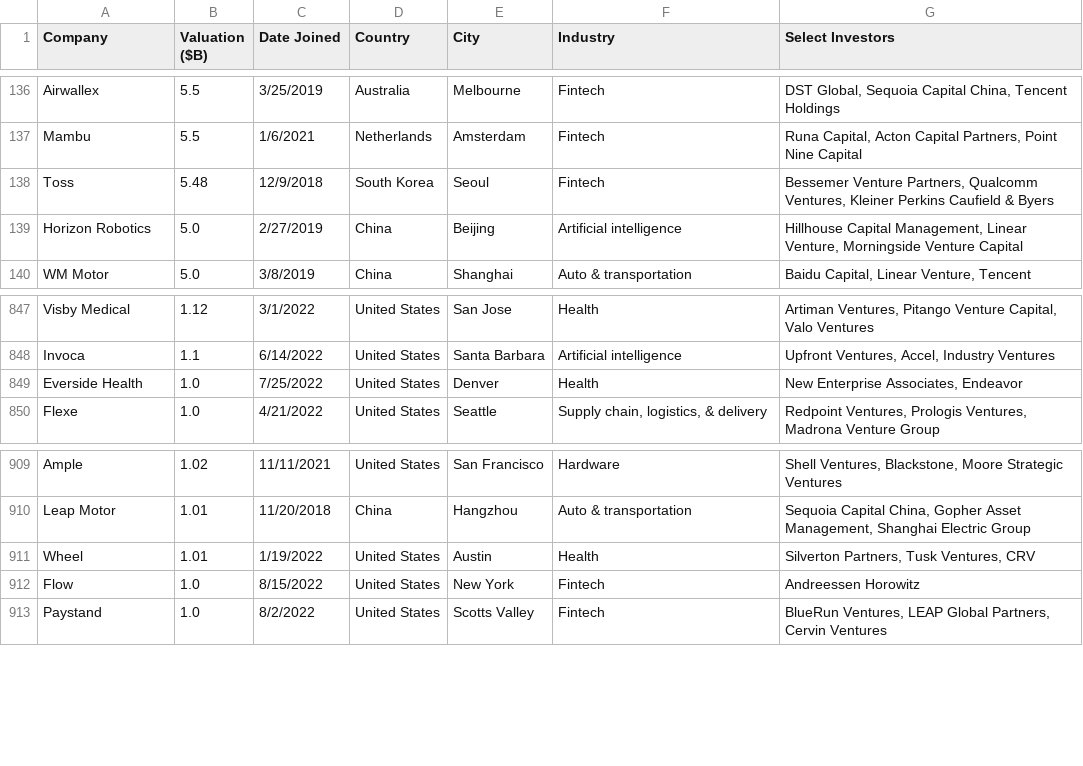
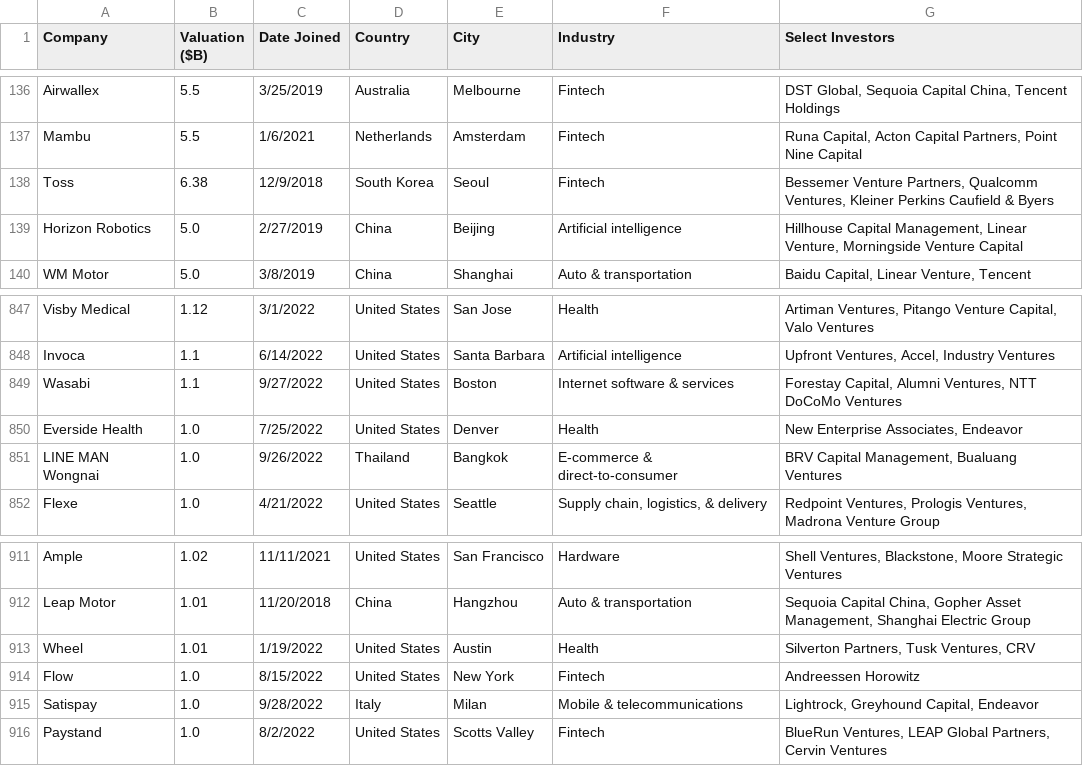
Before and after one commit to Hiromisa/unicorn-autoscrape, a CSV file: UnicornList.csv, drawn as a sheet; only a part is shown, gaps mark what is left out.

```diff
--- a/UnicornList.csv
+++ b/UnicornList.csv
@@ -137,3 +137,3 @@ Airwallex,5.5,3/25/2019,Australia,Melbourne,Fintech,"DST Global, Sequoia Capital
 Mambu,5.5,1/6/2021,Netherlands,Amsterdam,Fintech,"Runa Capital, Acton Capital Partners, Point Nine Capital"
-Toss,5.48,12/9/2018,South Korea,Seoul,Fintech,"Bessemer Venture Partners, Qualcomm Ventures, Kleiner Perkins Caufield & Byers"
+Toss,6.38,12/9/2018,South Korea,Seoul,Fintech,"Bessemer Venture Partners, Qualcomm Ventures, Kleiner Perkins Caufield & Byers"
 Horizon Robotics,5.0,2/27/2019,China,Beijing,Artificial intelligence,"Hillhouse Capital Management, Linear Venture, Morningside Venture Capital"
@@ -848,3 +848,5 @@ Visby Medical,1.12,3/1/2022,United States,San Jose,Health,"Artiman Ventures, Pit
 Invoca,1.1,6/14/2022,United States,Santa Barbara,Artificial intelligence,"Upfront Ventures, Accel, Industry Ventures"
+Wasabi,1.1,9/27/2022,United States,Boston,Internet software & services,"Forestay Capital, Alumni Ventures, NTT DoCoMo Ventures"
 Everside Health,1.0,7/25/2022,United States,Denver,Health,"New Enterprise Associates, Endeavor"
+LINE MAN Wongnai,1.0,9/26/2022,Thailand,Bangkok,E-commerce & direct-to-consumer,"BRV Capital Management, Bualuang Ventures"
 Flexe,1.0,4/21/2022,United States,Seattle,"Supply chain, logistics, & delivery","Redpoint Ventures, Prologis Ventures, Madrona Venture Group"
@@ -912,2 +914,3 @@ Wheel,1.01,1/19/2022,United States,Austin,Health,"Silverton Partners, Tusk Ventu
 Flow,1.0,8/15/2022,United States,New York,Fintech,Andreessen Horowitz
+Satispay,1.0,9/28/2022,Italy,Milan,Mobile & telecommunications,"Lightrock, Greyhound Capital, Endeavor"
 Paystand,1.0,8/2/2022,United States,Scotts Valley,Fintech,"BlueRun Ventures, LEAP Global Partners, Cervin Ventures"
```
